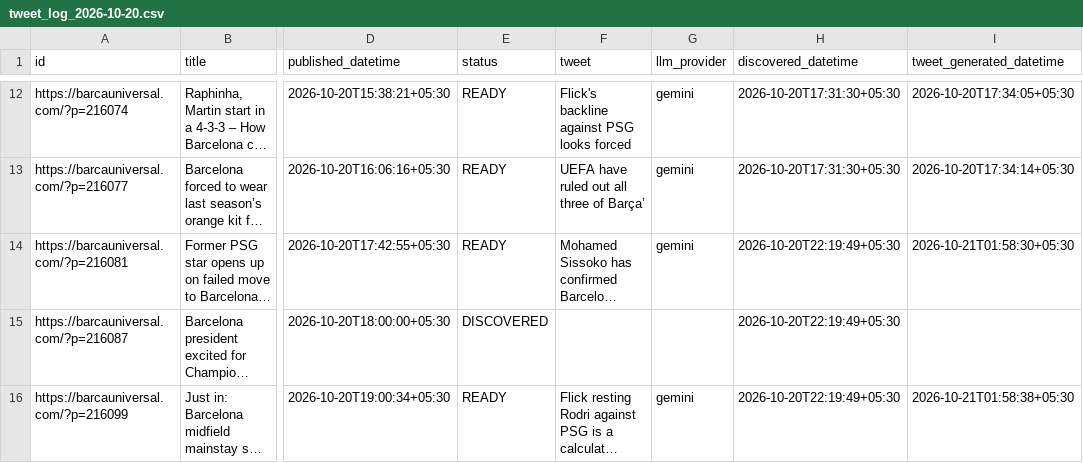
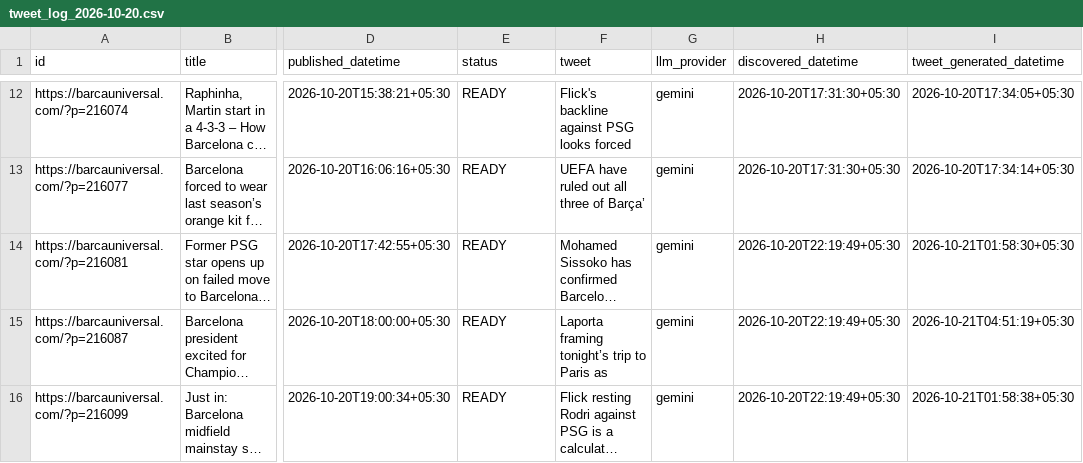
Before and after one commit to dinesh-kanakaraj/Kestrel, a CSV file: logs/tweet_log_2026-10-20.csv, drawn as a sheet; only a part is shown, gaps mark what is left out; long unchanged cells end in …; the diff covers the shown part only; the diff names each change by its address in the sheet, - before the commit and + after, or states it on an @@ line.

Commit message:
state: generated tweets run 39514402368

```diff
--- a/logs/tweet_log_2026-10-20.csv
+++ b/logs/tweet_log_2026-10-20.csv
-E15 (status): DISCOVERED
+E15 (status): READY
-F15 (tweet): (empty)
+F15 (tweet): Laporta framing tonight’s trip to Paris as
-G15 (llm_provider): (empty)
+G15 (llm_provider): gemini
-I15 (tweet_generated_datetime): (empty)
+I15 (tweet_generated_datetime): 2026-10-21T04:51:19+05:30
```
Also changed, not shown: 12 edited cells elsewhere in this file.
